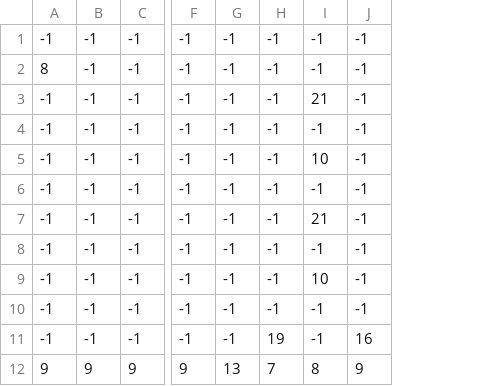
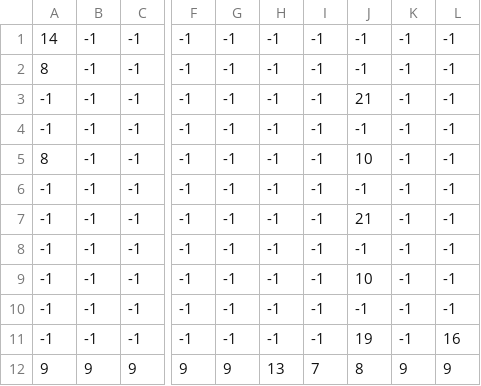
Before and after one commit to anibaldi0/cat_game, a CSV file: level3_data.csv, drawn as a sheet; only a part is shown, gaps mark what is left out; addresses are those after the commit; the diff names each change by its address in the sheet, - before the commit and + after, or states it on an @@ line.

```diff
--- a/level3_data.csv
+++ b/level3_data.csv
+column I, rows 1-12: -1 | -1 | -1 | -1 | -1 | -1 | -1 | -1 | -1 | -1 | -1 | 7
+column K, rows 1-12: -1 | -1 | -1 | -1 | -1 | -1 | -1 | -1 | -1 | -1 | -1 | 9
-A1: -1
+A1: 14
-A5: -1
+A5: 8
-H11: 19
+H11: -1
-J11: -1
+J11: 19
-G12: 13
+G12: 9
-H12: 7
+H12: 13
```
Also changed, not shown: level1_data.csv, level2_data.csv, 8 other files.
